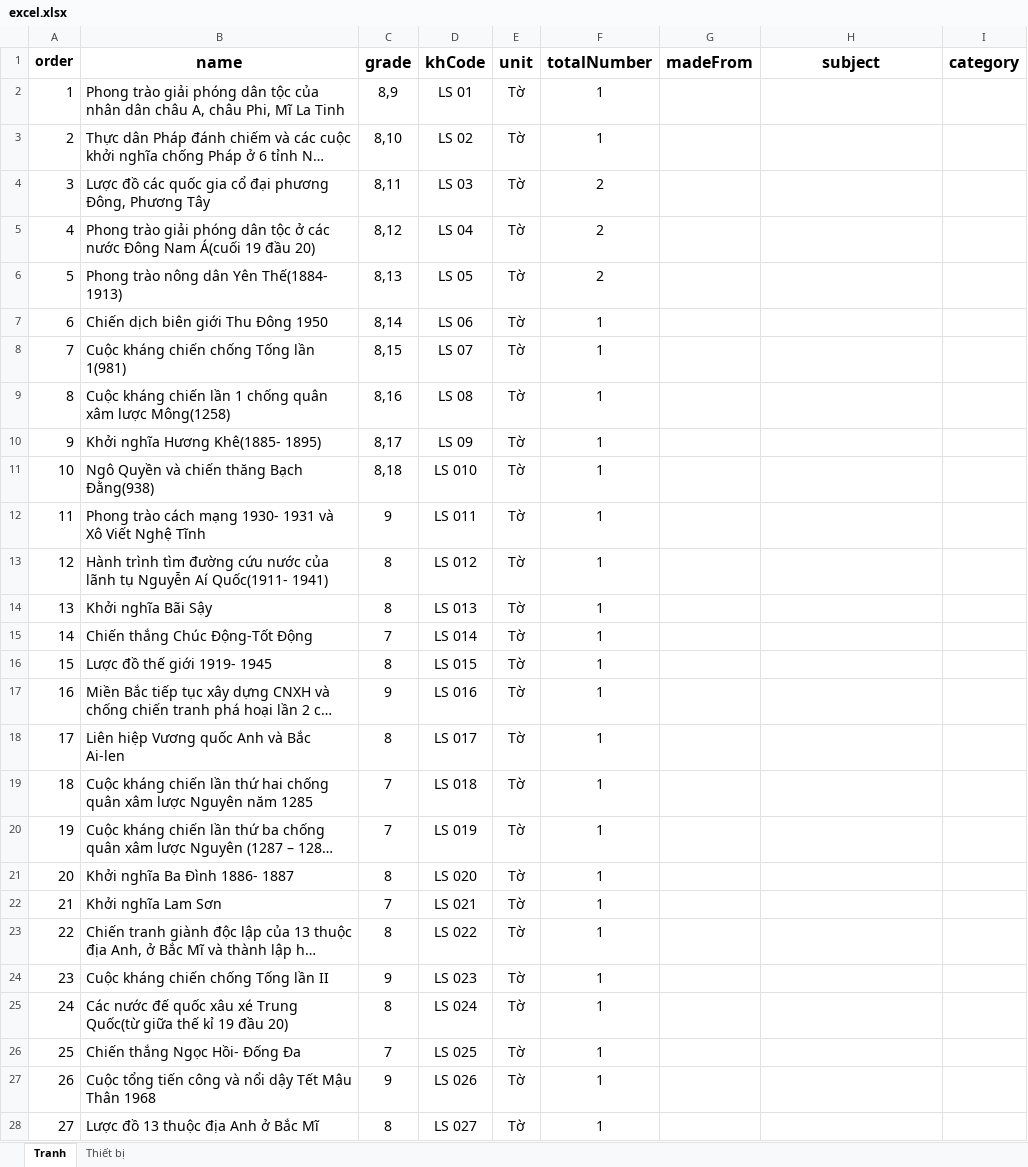
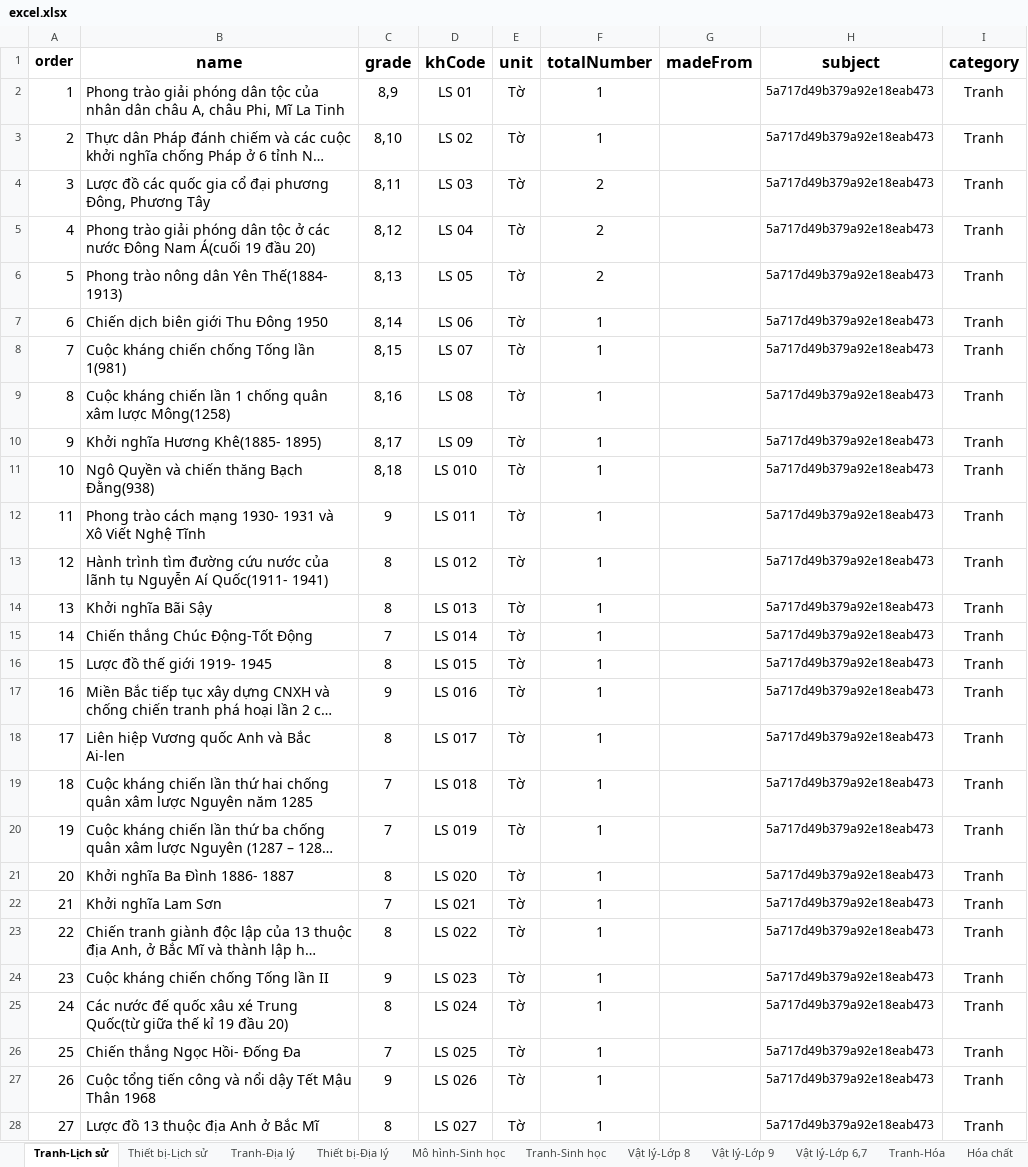
Before and after one commit to HeligPfleigh/teachingaids, an Excel workbook: src/server/excel_files/excel.xlsx, sheet Tranh-Lịch sử, drawn as a sheet; only a part is shown; long unchanged cells end in …; values as stored, in another font and other column widths than the file's, no borders; the diff covers the shown part only; the diff names each change by its address in the sheet, - before the commit and + after, or states it on an @@ line.

```diff
--- a/src/server/excel_files/excel.xlsx (sheet Tranh-Lịch sử)
+++ b/src/server/excel_files/excel.xlsx (sheet Tranh-Lịch sử)
-sheet tab: Tranh
+sheet tab: Tranh-Lịch sử
-sheet tab: Thiết bị
+sheet tab: Thiết bị-Lịch sử
+sheet tab: Tranh-Địa lý
+sheet tab: Thiết bị-Địa lý
+sheet tab: Mô hình-Sinh học
+sheet tab: Tranh-Sinh học
+sheet tab: Vật lý-Lớp 8
+sheet tab: Vật lý-Lớp 9
+sheet tab: Vật lý-Lớp 6,7
+sheet tab: Tranh-Hóa
+sheet tab: Hóa chất
-H2:H28 (subject): (empty)
+H2:H28 (subject): 5a717d49b379a92e18eab473
-I2:I28 (category): (empty)
+I2:I28 (category): Tranh
```
Also changed, not shown: 24 edited cells elsewhere in this sheet, sheet Thiết bị-Lịch sử, other sheet tabs.
